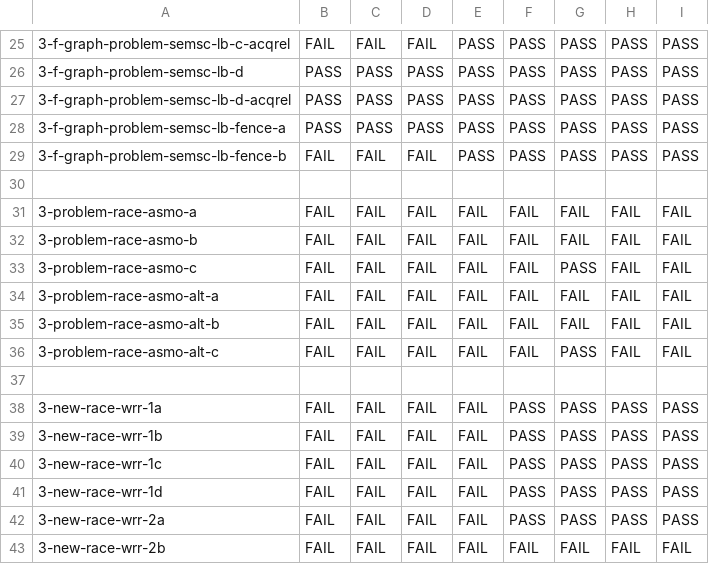
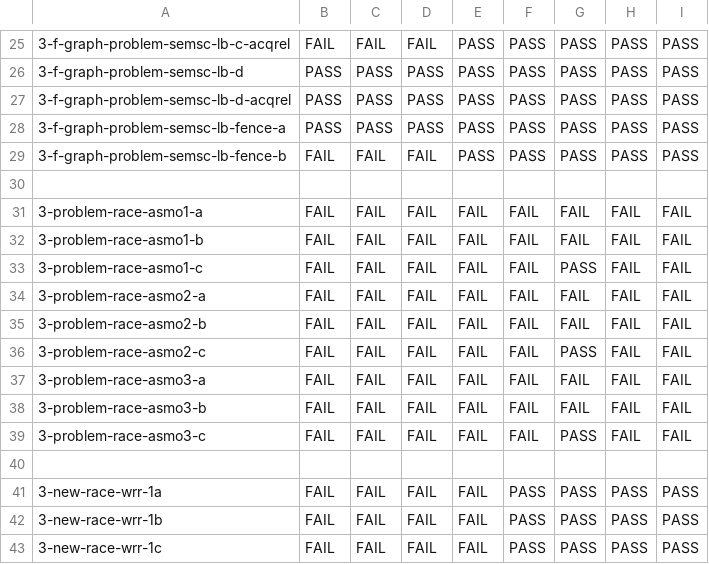
Before and after one commit to JnsGlnr/Dat3M, a CSV file: litmus/VULKAN/pvmm/expected-all.csv, drawn as a sheet; only a part is shown, gaps mark what is left out; the shorter side is filled out with more unchanged rows; the diff names each change by its address in the sheet, - before the commit and + after, or states it on an @@ line.

Commit message:
Alternative asmo test

```diff
--- a/litmus/VULKAN/pvmm/expected-all.csv
+++ b/litmus/VULKAN/pvmm/expected-all.csv
-A31: 3-problem-race-asmo-a
+A31: 3-problem-race-asmo1-a
-A32: 3-problem-race-asmo-b
+A32: 3-problem-race-asmo1-b
-A33: 3-problem-race-asmo-c
+A33: 3-problem-race-asmo1-c
-A34: 3-problem-race-asmo-alt-a
+A34: 3-problem-race-asmo2-a
-A35: 3-problem-race-asmo-alt-b
+A35: 3-problem-race-asmo2-b
-A36: 3-problem-race-asmo-alt-c
+A36: 3-problem-race-asmo2-c
+row 37: 3-problem-race-asmo3-a | FAIL | FAIL | FAIL | FAIL | FAIL | FAIL | FAIL | FAIL
+row 38: 3-problem-race-asmo3-b | FAIL | FAIL | FAIL | FAIL | FAIL | FAIL | FAIL | FAIL
+row 39: 3-problem-race-asmo3-c | FAIL | FAIL | FAIL | FAIL | FAIL | PASS | FAIL | FAIL
```
Also changed, not shown: litmus/VULKAN/pvmm/expected-races-all.csv, 9 other files.
